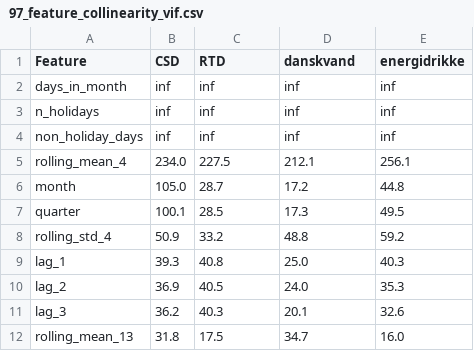
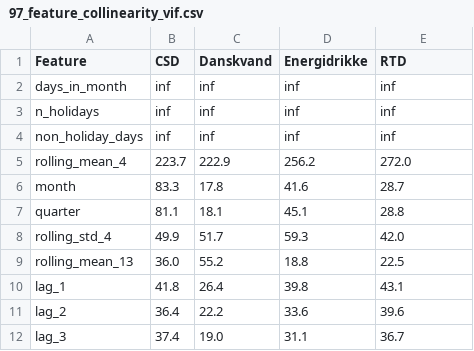
Before and after one commit to ManfronEnrico/thesis-manifold, a CSV file: 05_thesis_results/05_model_benchmark/tables/97_feature_collinearity_vif.csv, drawn as a sheet; only a part is shown; the diff covers the shown part only.

```diff
--- a/05_thesis_results/05_model_benchmark/tables/97_feature_collinearity_vif.csv
+++ b/05_thesis_results/05_model_benchmark/tables/97_feature_collinearity_vif.csv
@@ -1,2 +1,2 @@
-Feature,CSD,RTD,danskvand,energidrikke
+Feature,CSD,Danskvand,Energidrikke,RTD
 days_in_month,inf,inf,inf,inf
@@ -4,9 +4,9 @@ n_holidays,inf,inf,inf,inf
 non_holiday_days,inf,inf,inf,inf
-rolling_mean_4,234.0,227.5,212.1,256.1
-month,105.0,28.7,17.2,44.8
-quarter,100.1,28.5,17.3,49.5
-rolling_std_4,50.9,33.2,48.8,59.2
-lag_1,39.3,40.8,25.0,40.3
-lag_2,36.9,40.5,24.0,35.3
-lag_3,36.2,40.3,20.1,32.6
-rolling_mean_13,31.8,17.5,34.7,16.0
+rolling_mean_4,223.7,222.9,256.2,272.0
+month,83.3,17.8,41.6,28.7
+quarter,81.1,18.1,45.1,28.8
+rolling_std_4,49.9,51.7,59.3,42.0
+rolling_mean_13,36.0,55.2,18.8,22.5
+lag_1,41.8,26.4,39.8,43.1
+lag_2,36.4,22.2,33.6,39.6
+lag_3,37.4,19.0,31.1,36.7
```
Also changed, not shown: 2 added rows and 18 edited cells elsewhere in this file, 05_thesis_results/05_model_benchmark/tables/94_holiday_ablation_tuned.csv, 05_thesis_results/05_model_benchmark/tables/95_holiday_ablation_tuning_sensitivity.csv, 10 other files.
